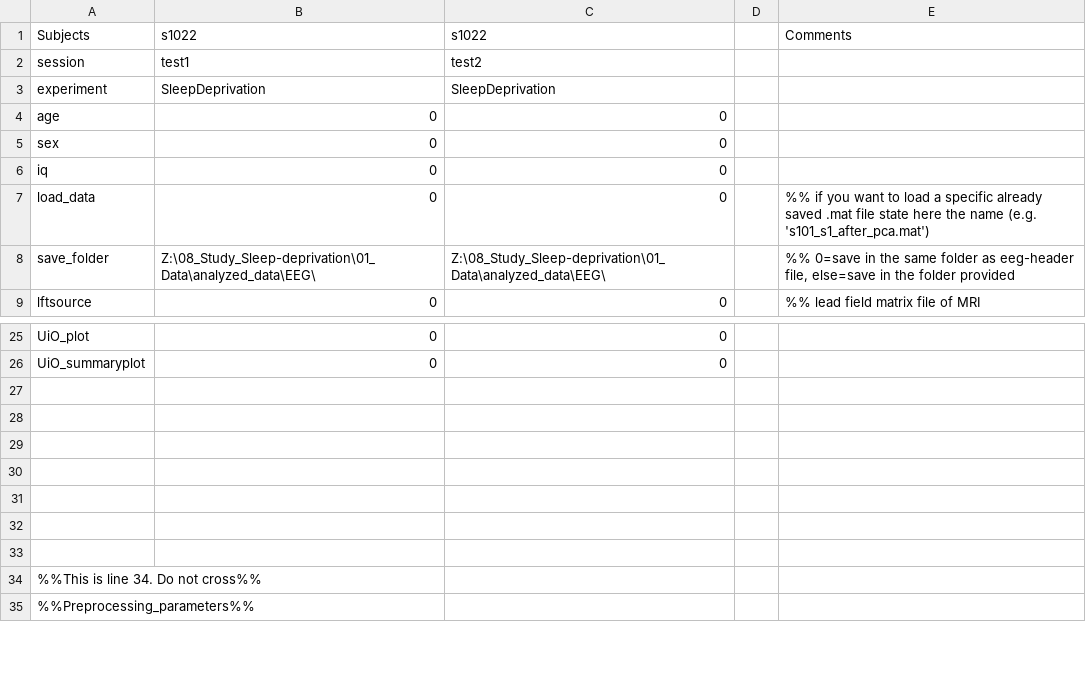
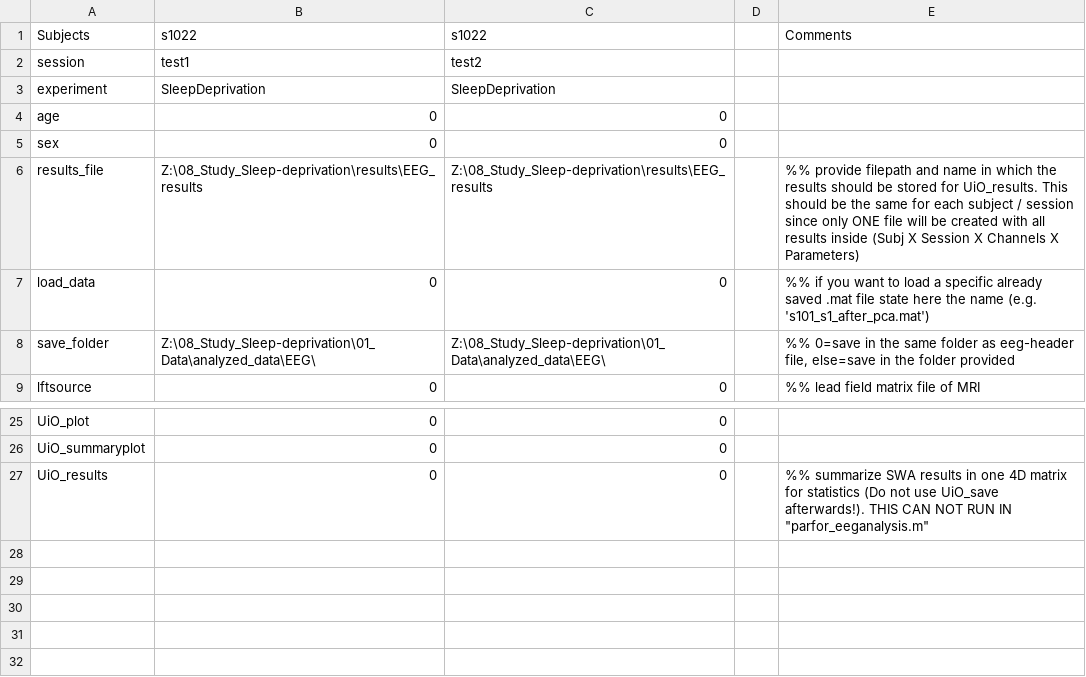
Before and after one commit to benjaminthuerer/UiO_EEG_analysis, a CSV file: userfiles/Template.csv, drawn as a sheet; only a part is shown, gaps mark what is left out; the shorter side is filled out with more unchanged rows; removed rows and columns are numbered as before the commit, all else as after; the diff names each change by its address in the sheet, - before the commit and + after, or states it on an @@ line.

Commit message:
UiO_results for calculation of overall results in SWA

```diff
--- a/userfiles/Template.csv
+++ b/userfiles/Template.csv
-row 6: iq | 0 | 0
+row 6: results_file | Z:\08_Study_Sleep-deprivation\results\EEG_results | Z:\08_Study_Sleep-deprivation\results\EEG_results |  | %% provide filepath and name in which the results should be stored for UiO_results. This should be the same for each subject / session since only ONE file will be created with all results inside (Subj X Session X Channels X Parameters)
-row 27: (empty)
+row 27: UiO_results | 0 | 0 |  | %% summarize SWA results in one 4D matrix for statistics (Do not use UiO_save afterwards!). THIS CAN NOT RUN IN "parfor_eeganalysis.m"
```
Also changed, not shown: 6 other files.
